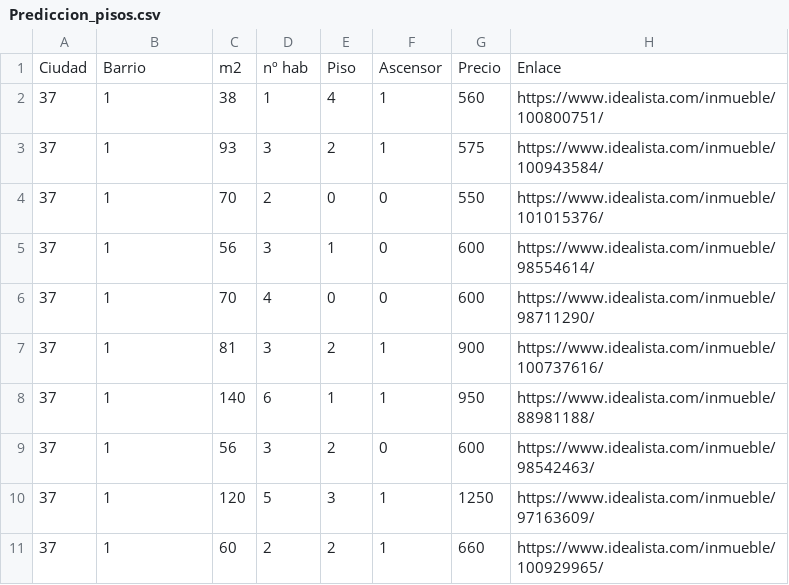
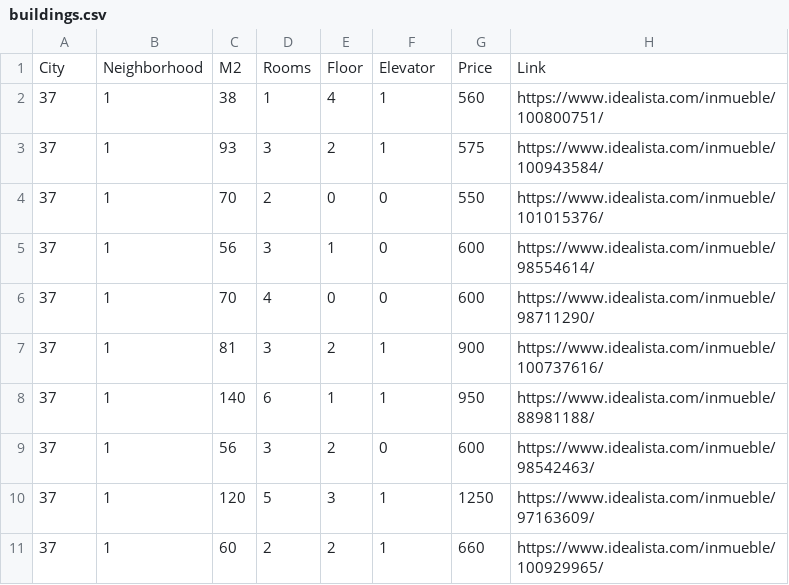
Before and after one commit to vAlmaraz/ai, a CSV file: buildings.csv (was Prediccion_pisos.csv), drawn as a sheet.

```diff
--- a/Prediccion_pisos.csv
+++ b/buildings.csv
@@ -1,2 +1,2 @@
-Ciudad,Barrio,m2,nº hab,Piso,Ascensor,Precio,Enlace
+City,Neighborhood,M2,Rooms,Floor,Elevator,Price,Link
 37,1,38,1,4,1,560,https://www.idealista.com/inmueble/100800751/
```
Also changed, not shown: 2 other files.
